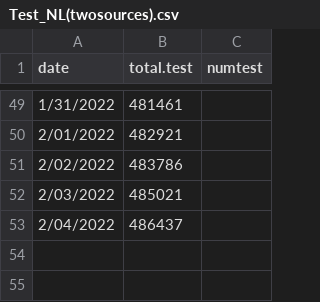
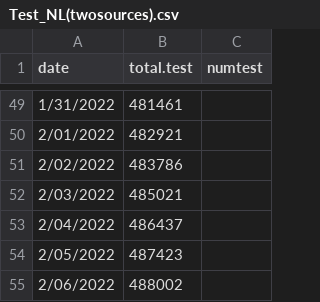
Before and after one commit to ahurford/covid-nl, a CSV file: Test_NL(twosources).csv, drawn as a sheet; only a part is shown, gaps mark what is left out; the diff names each change by its address in the sheet, - before the commit and + after, or states it on an @@ line.

Commit message:
Update Test_NL(twosources).csv

```diff
--- a/Test_NL(twosources).csv
+++ b/Test_NL(twosources).csv
+row 54: 2/05/2022 | 487423
+row 55: 2/06/2022 | 488002
```
